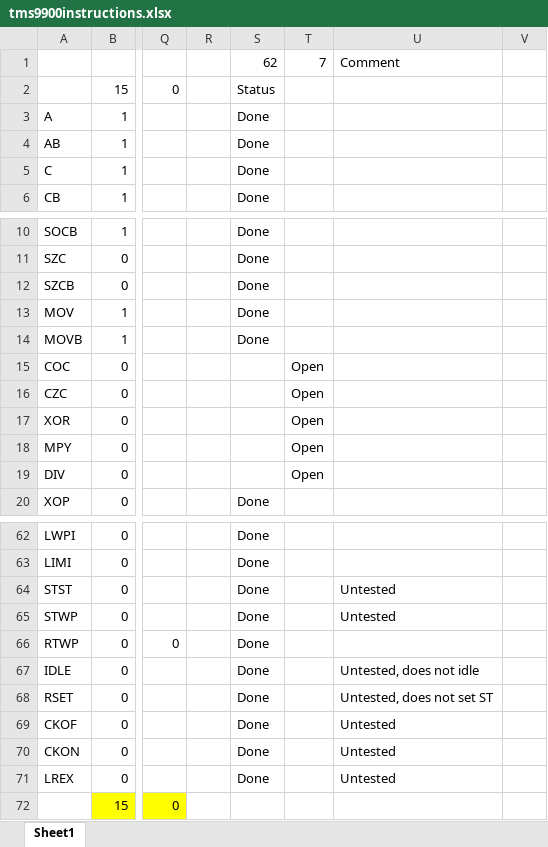
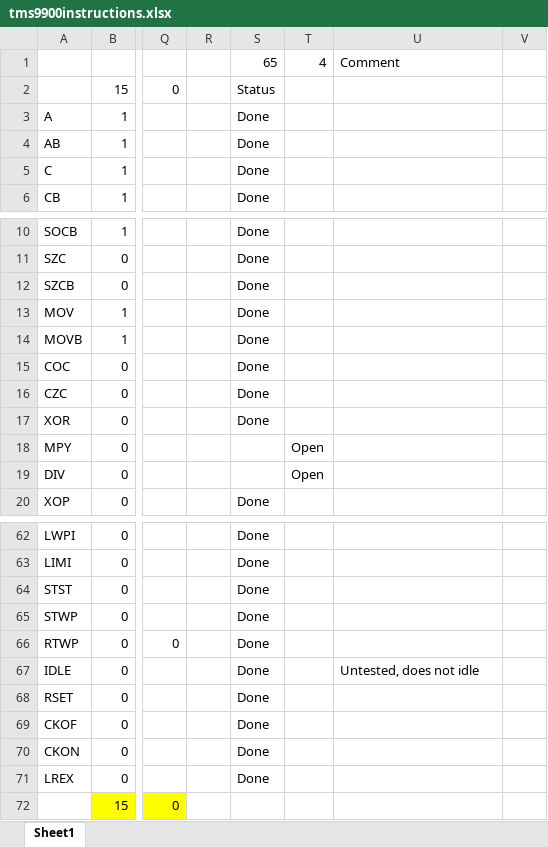
Before and after one commit to Speccery/EP994A, an Excel workbook: fpga/src/tms9900instructions.xlsx, sheet Sheet1, drawn as a sheet; only a part is shown, gaps mark what is left out; values as stored, in another font and other column widths than the file's, no borders; removed rows and columns are numbered as before the commit, all else as after; rows hold the shown columns only; the diff names each change by its address in the sheet, - before the commit and + after, or states it on an @@ line.

Commit message:
Added COC, CZC and XOR instructions

```diff
--- a/fpga/src/tms9900instructions.xlsx (sheet Sheet1)
+++ b/fpga/src/tms9900instructions.xlsx (sheet Sheet1)
-row 1:  |  |  |  | 62 | 7 | Comment
+row 1:  |  |  |  | 65 | 4 | Comment
-S15:S17: (empty)
+S15:S17: Done
-T15:T17: Open
+T15:T17: (empty)
-U64:U65: Untested
+U64:U65: (empty)
-U68: Untested, does not set ST
+U68: (empty)
-U69:U71: Untested
+U69:U71: (empty)
```
Also changed, not shown: 6 other files.
